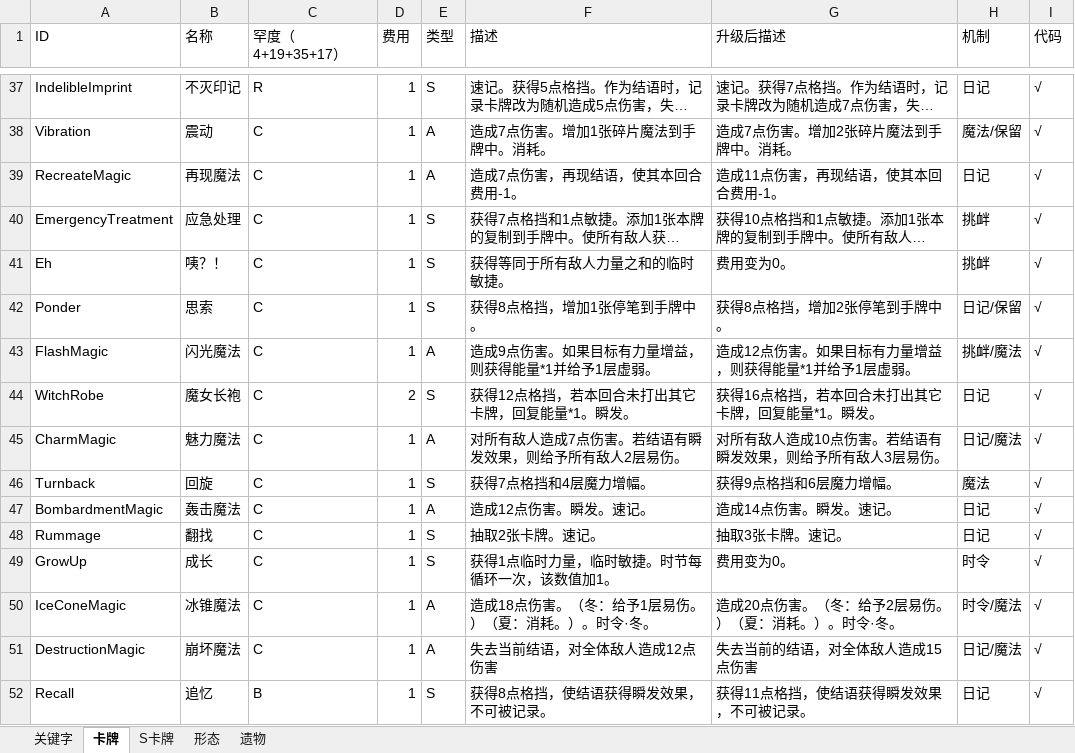
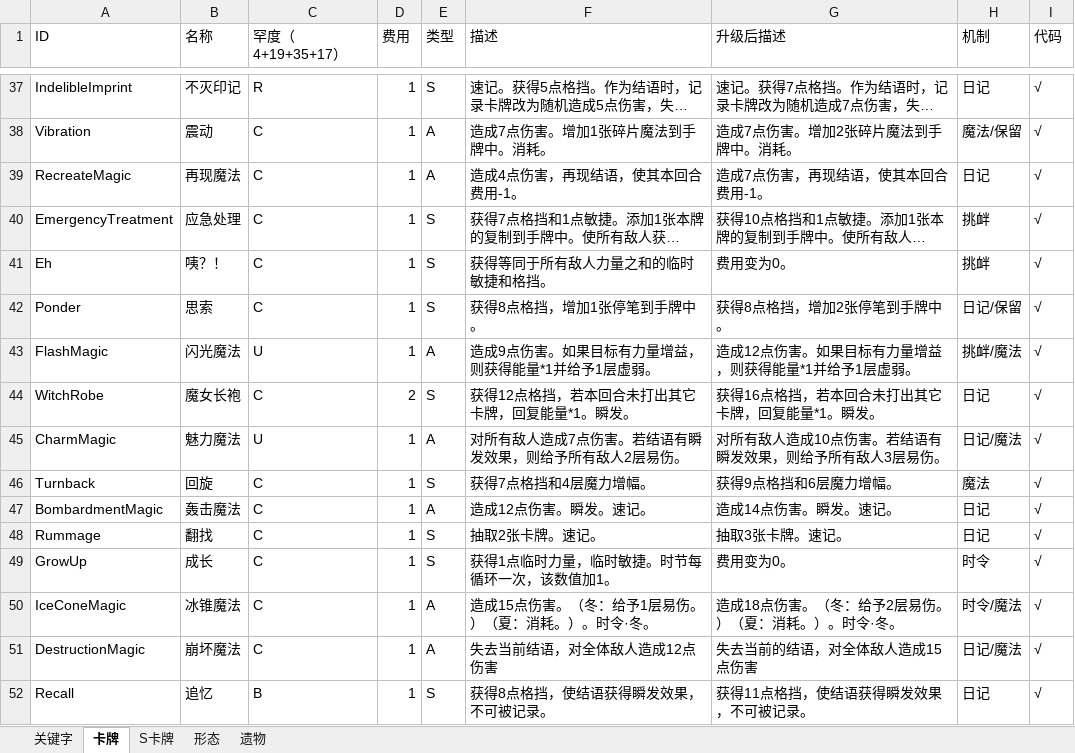
Before and after one commit to fe11n/ElainaInSpire, an Excel workbook: Elaina.xlsx, sheet 卡牌, drawn as a sheet; only a part is shown, gaps mark what is left out; long unchanged cells end in …; values as stored, in another font and other column widths than the file's, no borders; the diff covers the shown part only; the diff names each change by its address in the sheet, - before the commit and + after, or states it on an @@ line.

```diff
--- a/Elaina.xlsx (sheet 卡牌)
+++ b/Elaina.xlsx (sheet 卡牌)
-F39 (描述): 造成7点伤害，再现结语，使其本回合费用-1。
+F39 (描述): 造成4点伤害，再现结语，使其本回合费用-1。
-G39 (升级后描述): 造成11点伤害，再现结语，使其本回合费用-1。
+G39 (升级后描述): 造成7点伤害，再现结语，使其本回合费用-1。
-F41 (描述): 获得等同于所有敌人力量之和的临时敏捷。
+F41 (描述): 获得等同于所有敌人力量之和的临时敏捷和格挡。
-C43 (罕度（4+19+35+17）): C
+C43 (罕度（4+19+35+17）): U
-C45 (罕度（4+19+35+17）): C
+C45 (罕度（4+19+35+17）): U
-F50 (描述): 造成18点伤害。（冬：给予1层易伤。）（夏：消耗。）。时令·冬。
+F50 (描述): 造成15点伤害。（冬：给予1层易伤。）（夏：消耗。）。时令·冬。
-G50 (升级后描述): 造成20点伤害。（冬：给予2层易伤。）（夏：消耗。）。时令·冬。
+G50 (升级后描述): 造成18点伤害。（冬：给予2层易伤。）（夏：消耗。）。时令·冬。
```
Also changed, not shown: 11 added rows, 6 removed rows and 4 edited cells elsewhere in this sheet, sheet S卡牌, 20 other files.
